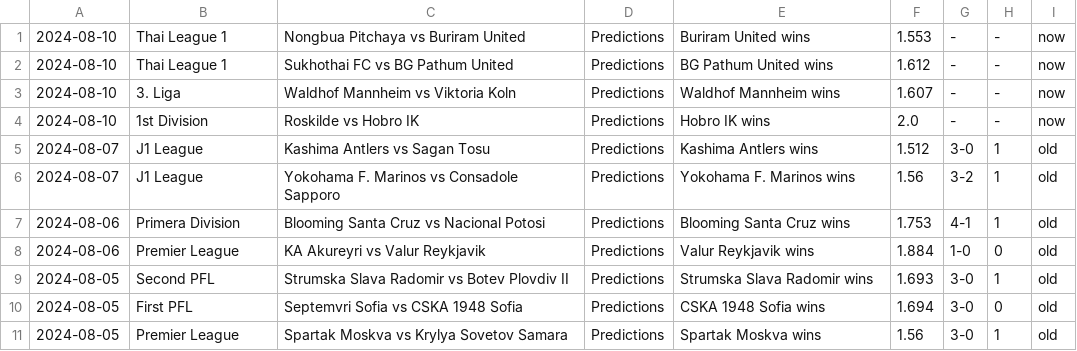
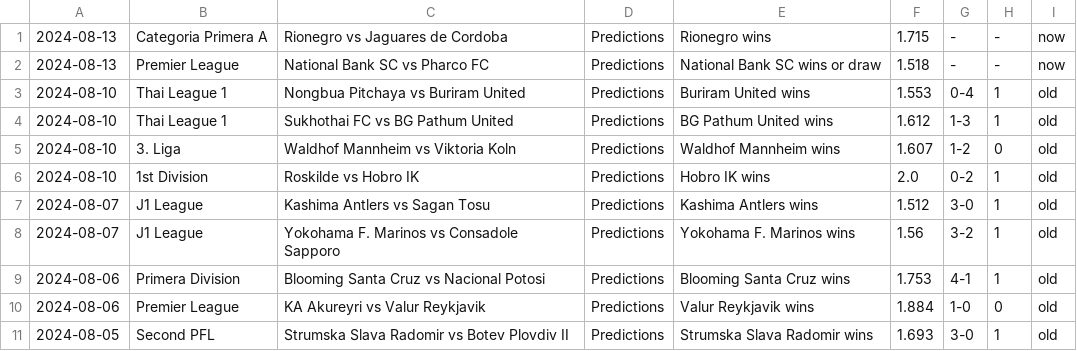
Before and after one commit to htetmyet/footytips, a CSV file: pre_fix.csv, drawn as a sheet; only a part is shown; the shorter side is filled out with more unchanged rows.

```diff
--- a/pre_fix.csv
+++ b/pre_fix.csv
@@ -1,5 +1,7 @@
-2024-08-10,Thai League 1,Nongbua Pitchaya vs Buriram United,Predictions,Buriram United wins,1.553,-,-,now
-2024-08-10,Thai League 1,Sukhothai FC vs BG Pathum United,Predictions,BG Pathum United wins,1.612,-,-,now
-2024-08-10,3. Liga,Waldhof Mannheim vs Viktoria Koln,Predictions,Waldhof Mannheim wins,1.607,-,-,now
-2024-08-10,1st Division,Roskilde vs Hobro IK,Predictions,Hobro IK wins,2.0,-,-,now
+2024-08-13,Categoria Primera A,Rionegro vs Jaguares de Cordoba,Predictions,Rionegro wins,1.715,-,-,now
+2024-08-13,Premier League,National Bank SC vs Pharco FC,Predictions,National Bank SC wins or draw,1.518,-,-,now
+2024-08-10,Thai League 1,Nongbua Pitchaya vs Buriram United,Predictions,Buriram United wins,1.553,0-4,1,old
+2024-08-10,Thai League 1,Sukhothai FC vs BG Pathum United,Predictions,BG Pathum United wins,1.612,1-3,1,old
+2024-08-10,3. Liga,Waldhof Mannheim vs Viktoria Koln,Predictions,Waldhof Mannheim wins,1.607,1-2,0,old
+2024-08-10,1st Division,Roskilde vs Hobro IK,Predictions,Hobro IK wins,2.0,0-2,1,old
 2024-08-07,J1 League,Kashima Antlers vs Sagan Tosu,Predictions,Kashima Antlers wins,1.512,3-0,1,old
```
Also changed, not shown: free_fix.csv, 1 other file.
